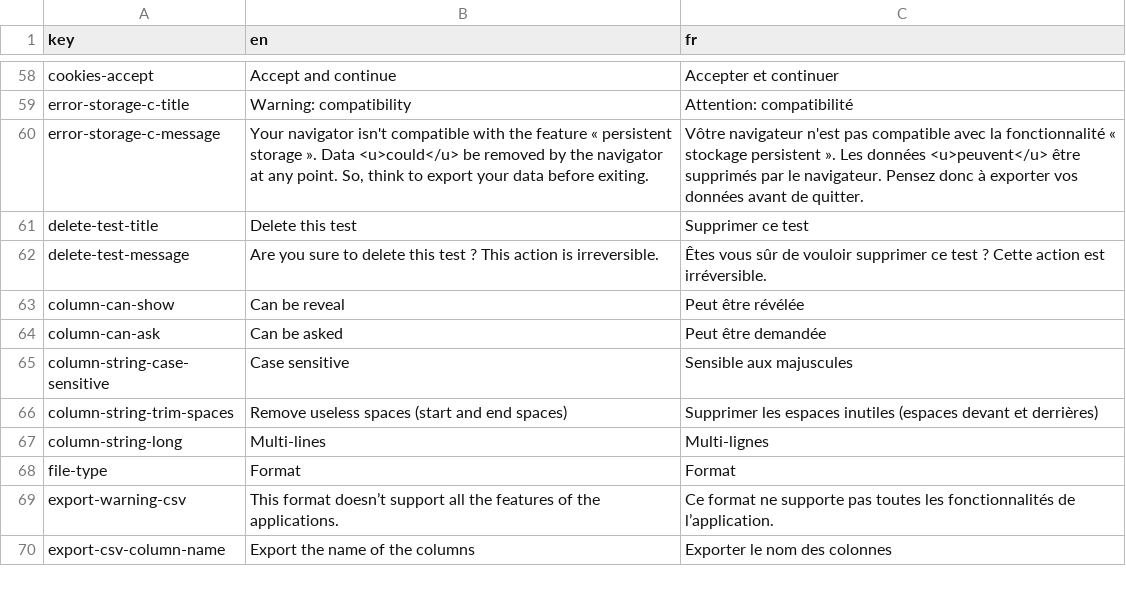
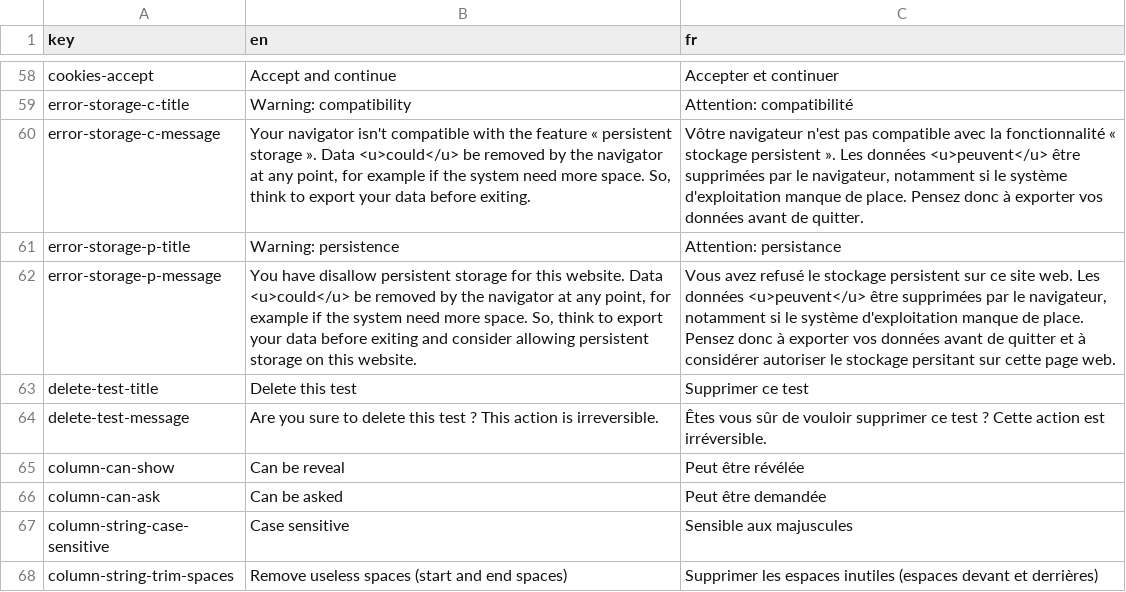
Before and after one commit to AntoninLoubiere/WebDiakoluo, a CSV file: res/translations/translations.csv, drawn as a sheet; only a part is shown, gaps mark what is left out; the shorter side is filled out with more unchanged rows.

```diff
--- a/res/translations/translations.csv
+++ b/res/translations/translations.csv
@@ -59,3 +59,5 @@ cookies-accept,Accept and continue,Accepter et continuer
 error-storage-c-title,Warning: compatibility,Attention: compatibilité
-error-storage-c-message,"Your navigator isn't compatible with the feature « persistent storage ». Data <u>could</u> be removed by the navigator at any point. So, think to export your data before exiting.",Vôtre navigateur n'est pas compatible avec la fonctionnalité « stockage persistent ». Les données <u>peuvent</u> être supprimés par le navigateur. Pensez donc à exporter vos données avant de quitter.
+error-storage-c-message,"Your navigator isn't compatible with the feature « persistent storage ». Data <u>could</u> be removed by the navigator at any point, for example if the system need more space. So, think to export your data before exiting.","Vôtre navigateur n'est pas compatible avec la fonctionnalité « stockage persistent ». Les données <u>peuvent</u> être supprimées par le navigateur, notamment si le système d'exploitation manque de place. Pensez donc à exporter vos données avant de quitter."
+error-storage-p-title,Warning: persistence,Attention: persistance
+error-storage-p-message,"You have disallow persistent storage for this website. Data <u>could</u> be removed by the navigator at any point, for example if the system need more space. So, think to export your data before exiting and consider allowing persistent storage on this website.","Vous avez refusé le stockage persistent sur ce site web. Les données <u>peuvent</u> être supprimées par le navigateur, notamment si le système d'exploitation manque de place. Pensez donc à exporter vos données avant de quitter et à considérer autoriser le stockage persitant sur cette page web."
 delete-test-title,Delete this test,Supprimer ce test
```
Also changed, not shown: 15 other files.
